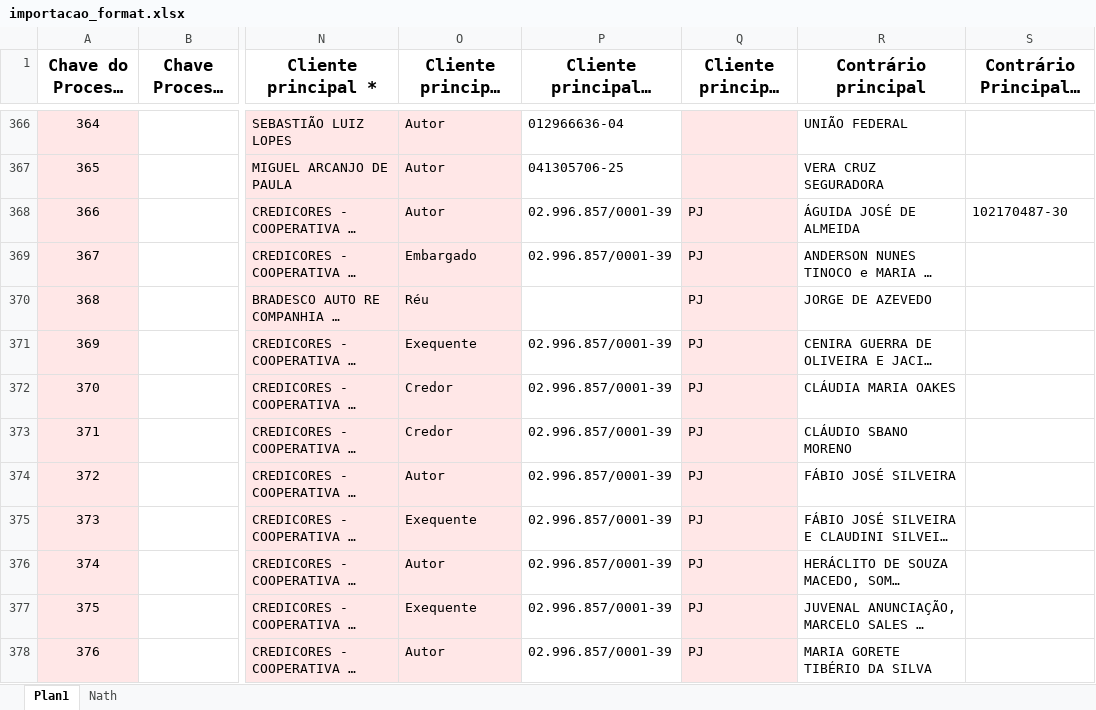
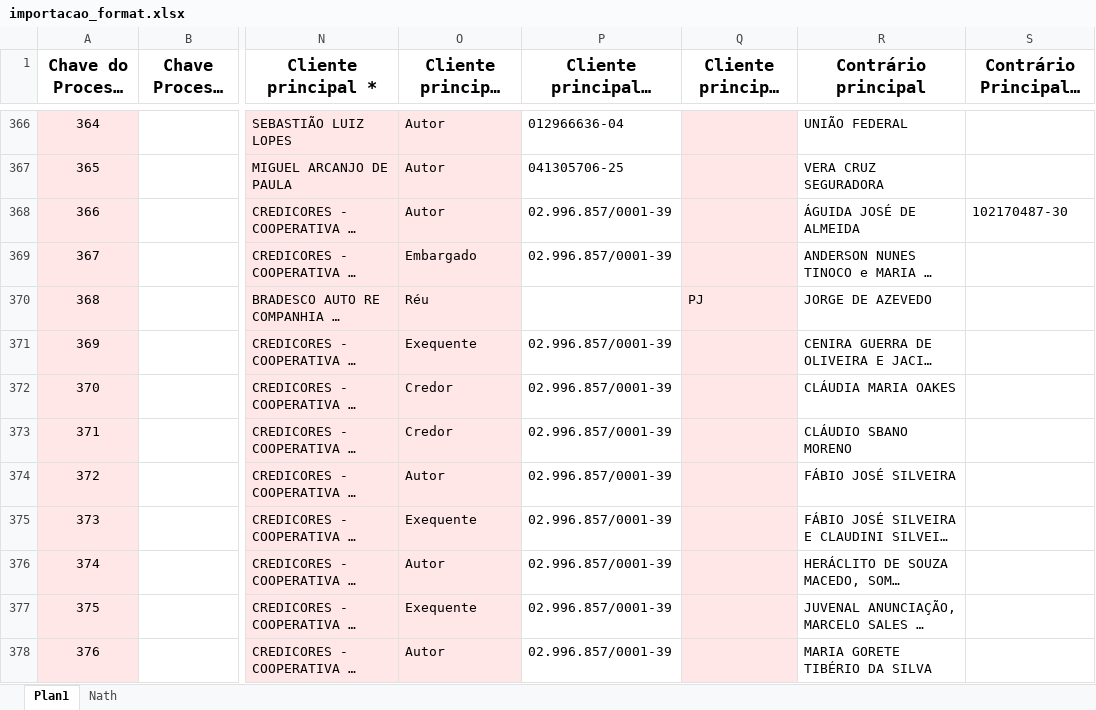
Before and after one commit to shopping-juridico/planilha_importacao, an Excel workbook: importacao_format.xlsx, sheet Plan1, drawn as a sheet; only a part is shown, gaps mark what is left out; long unchanged cells end in …; values as stored, in another font and other column widths than the file's, no borders; conditional formats and table styles not drawn; the diff covers the shown part only; the diff names each change by its address in the sheet, - before the commit and + after, or states it on an @@ line.

```diff
--- a/importacao_format.xlsx (sheet Plan1)
+++ b/importacao_format.xlsx (sheet Plan1)
-Q368:Q369 (Cliente principal - Tipo): PJ
+Q368:Q369 (Cliente principal - Tipo): (empty)
-Q371:Q378 (Cliente principal - Tipo): PJ
+Q371:Q378 (Cliente principal - Tipo): (empty)
```
Also changed, not shown: 138 edited cells elsewhere in this sheet, 7 other files.
